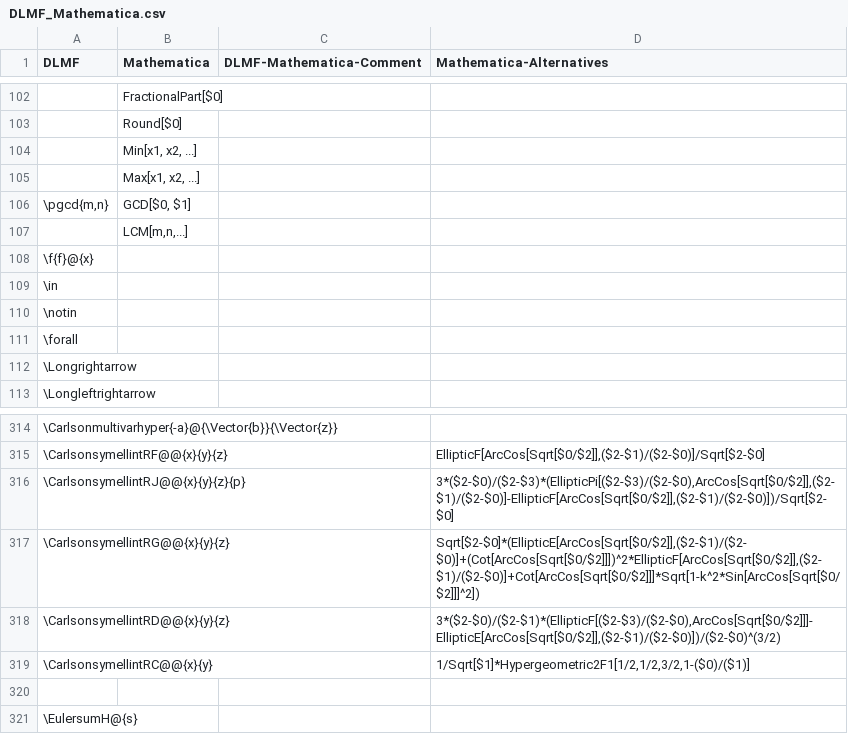
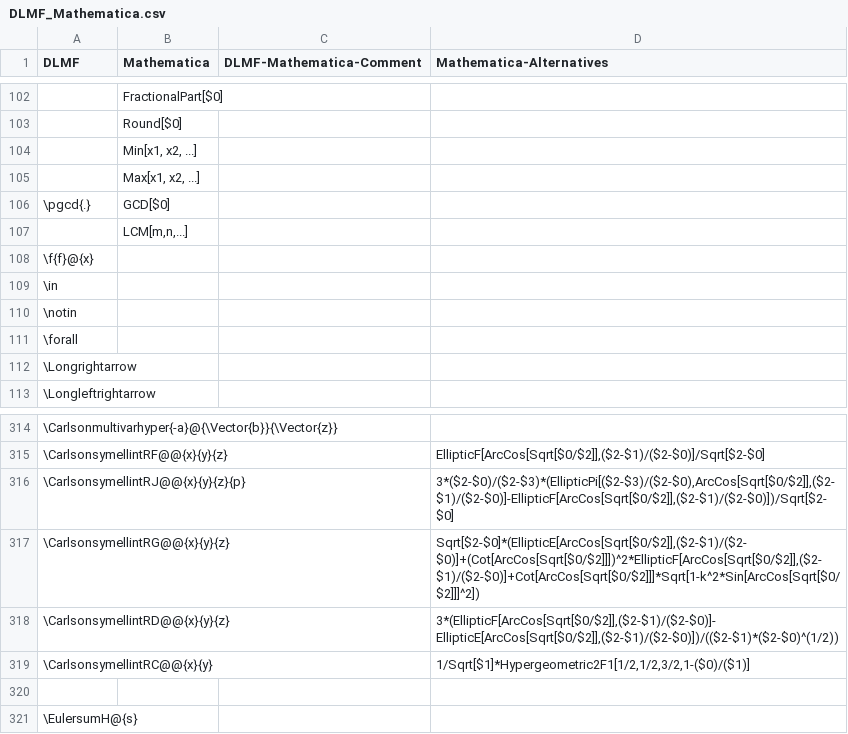
Before and after one commit to gipplab/LaCASt, a CSV file: libs/ReferenceData/CSVTables/DLMF_Mathematica.csv, drawn as a sheet; only a part is shown, gaps mark what is left out; removed rows and columns are numbered as before the commit, all else as after; the diff names each change by its address in the sheet, - before the commit and + after, or states it on an @@ line.

```diff
--- a/libs/ReferenceData/CSVTables/DLMF_Mathematica.csv
+++ b/libs/ReferenceData/CSVTables/DLMF_Mathematica.csv
-row 106: \pgcd{m,n} | GCD[$0, $1]
+row 106: \pgcd{.} | GCD[$0]
-D318 (Mathematica-Alternatives): 3*($2-$0)/($2-$1)*(EllipticF[($2-$3)/($2-$0),ArcCos[Sqrt[$0/$2]]]-EllipticE[ArcCos[Sqrt[$0/$2]],($2-$1)/($2-$0)])/($2-$0)^(3/2)
+D318 (Mathematica-Alternatives): 3*(EllipticF[ArcCos[Sqrt[$0/$2]],($2-$1)/($2-$0)]-EllipticE[ArcCos[Sqrt[$0/$2]],($2-$1)/($2-$0)])/(($2-$1)*($2-$0)^(1/2))
```
Also changed, not shown: libs/ReferenceData/CSVTables/DLMFMacro.csv, libs/ReferenceData/CSVTables/DLMF_Maple.csv, 21 other files.
